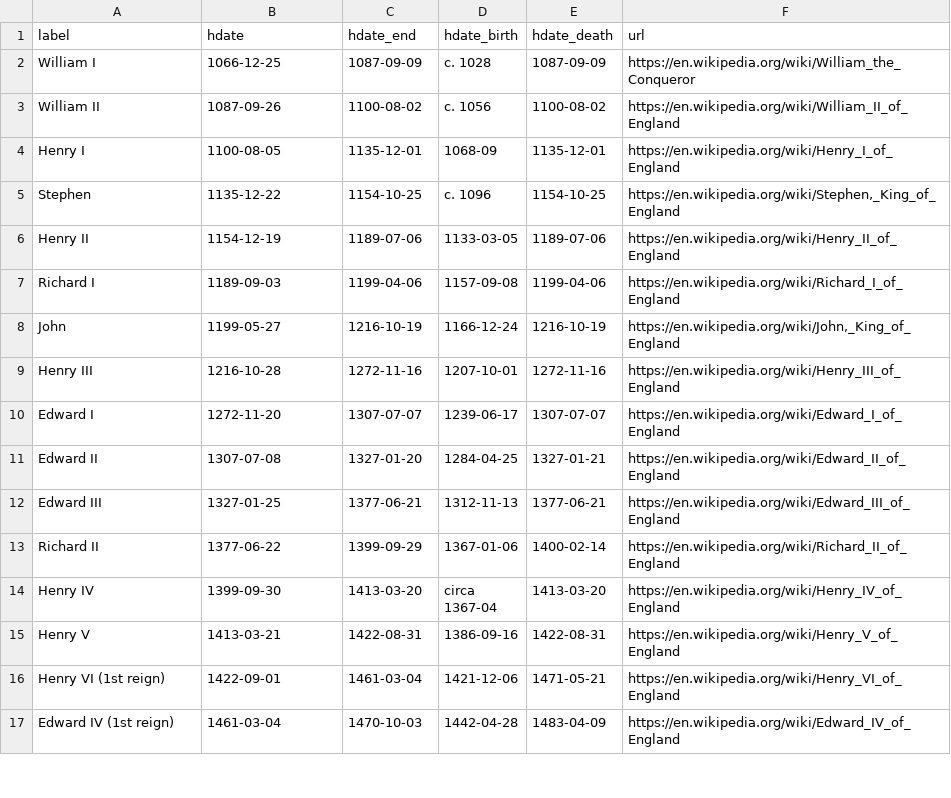
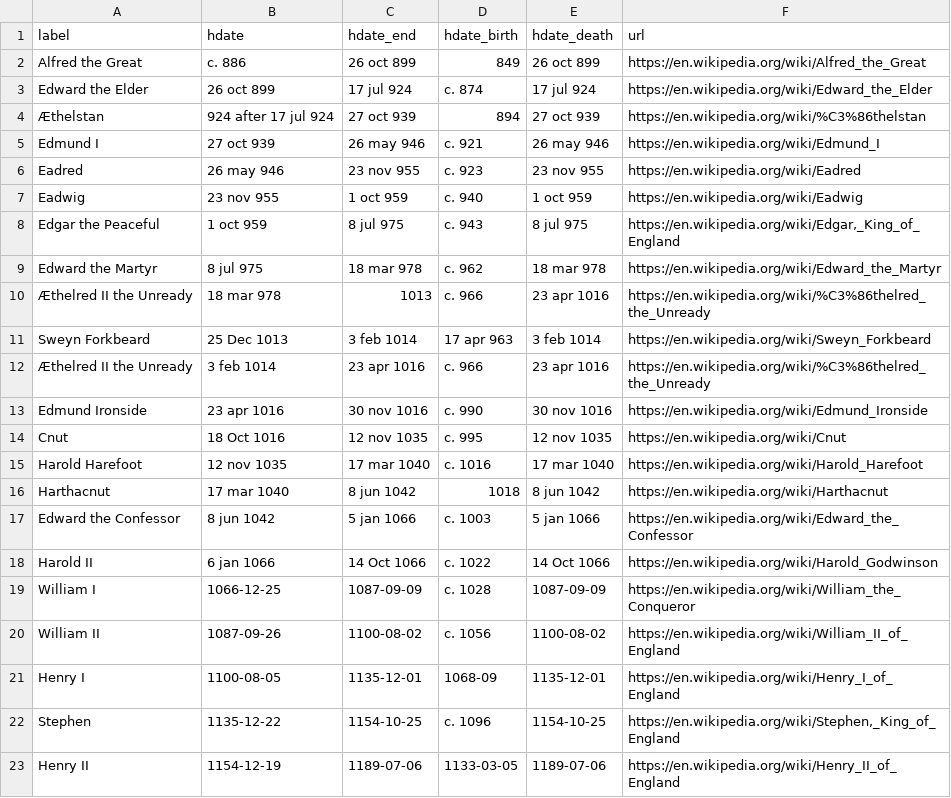
Before and after one commit to dh3968mlq/historicaldate-data, a CSV file: data/history/europe/British Monarchs.csv, drawn as a sheet; only a part is shown; the shorter side is filled out with more unchanged rows.

Commit message:
Add earlier monarchs

```diff
--- a/data/history/europe/British Monarchs.csv
+++ b/data/history/europe/British Monarchs.csv
@@ -1,2 +1,19 @@
 label,hdate,hdate_end,hdate_birth,hdate_death,url
+Alfred the Great,c. 886,26 oct 899,849,26 oct 899,https://en.wikipedia.org/wiki/Alfred_the_Great
+Edward the Elder,26 oct 899,17 jul 924,c. 874,17 jul 924,https://en.wikipedia.org/wiki/Edward_the_Elder
+Æthelstan ,924 after 17 jul 924,27 oct 939,894,27 oct 939,https://en.wikipedia.org/wiki/%C3%86thelstan
+Edmund I,27 oct 939,26 may 946,c. 921,26 may 946,https://en.wikipedia.org/wiki/Edmund_I
+Eadred,26 may 946,23 nov 955,c. 923,23 nov 955,https://en.wikipedia.org/wiki/Eadred
+Eadwig,23 nov 955,1 oct 959,c. 940,1 oct 959,https://en.wikipedia.org/wiki/Eadwig
+Edgar the Peaceful,1 oct 959,8 jul 975,c. 943,8 jul 975,"https://en.wikipedia.org/wiki/Edgar,_King_of_England"
+Edward the Martyr ,8 jul 975,18 mar 978,c. 962,18 mar 978,https://en.wikipedia.org/wiki/Edward_the_Martyr
+Æthelred II the Unready,18 mar 978,1013,c. 966,23 apr 1016,https://en.wikipedia.org/wiki/%C3%86thelred_the_Unready
+Sweyn Forkbeard ,25 Dec 1013,3 feb 1014,17 apr 963,3 feb 1014,https://en.wikipedia.org/wiki/Sweyn_Forkbeard
+Æthelred II the Unready,3 feb 1014,23 apr 1016,c. 966,23 apr 1016,https://en.wikipedia.org/wiki/%C3%86thelred_the_Unready
+Edmund Ironside,23 apr 1016,30 nov 1016,c. 990,30 nov 1016,https://en.wikipedia.org/wiki/Edmund_Ironside
+Cnut,18 Oct 1016,12 nov 1035,c. 995,12 nov 1035,https://en.wikipedia.org/wiki/Cnut
+Harold Harefoot,12 nov 1035,17 mar 1040,c. 1016,17 mar 1040,https://en.wikipedia.org/wiki/Harold_Harefoot
+Harthacnut,17 mar 1040,8 jun 1042,1018,8 jun 1042,https://en.wikipedia.org/wiki/Harthacnut
+Edward the Confessor,8 jun 1042,5 jan 1066,c. 1003,5 jan 1066,https://en.wikipedia.org/wiki/Edward_the_Confessor
+Harold II,6 jan 1066,14 Oct 1066,c. 1022,14 Oct 1066,https://en.wikipedia.org/wiki/Harold_Godwinson
 William I,1066-12-25,1087-09-09,c. 1028,1087-09-09,https://en.wikipedia.org/wiki/William_the_Conqueror
```
